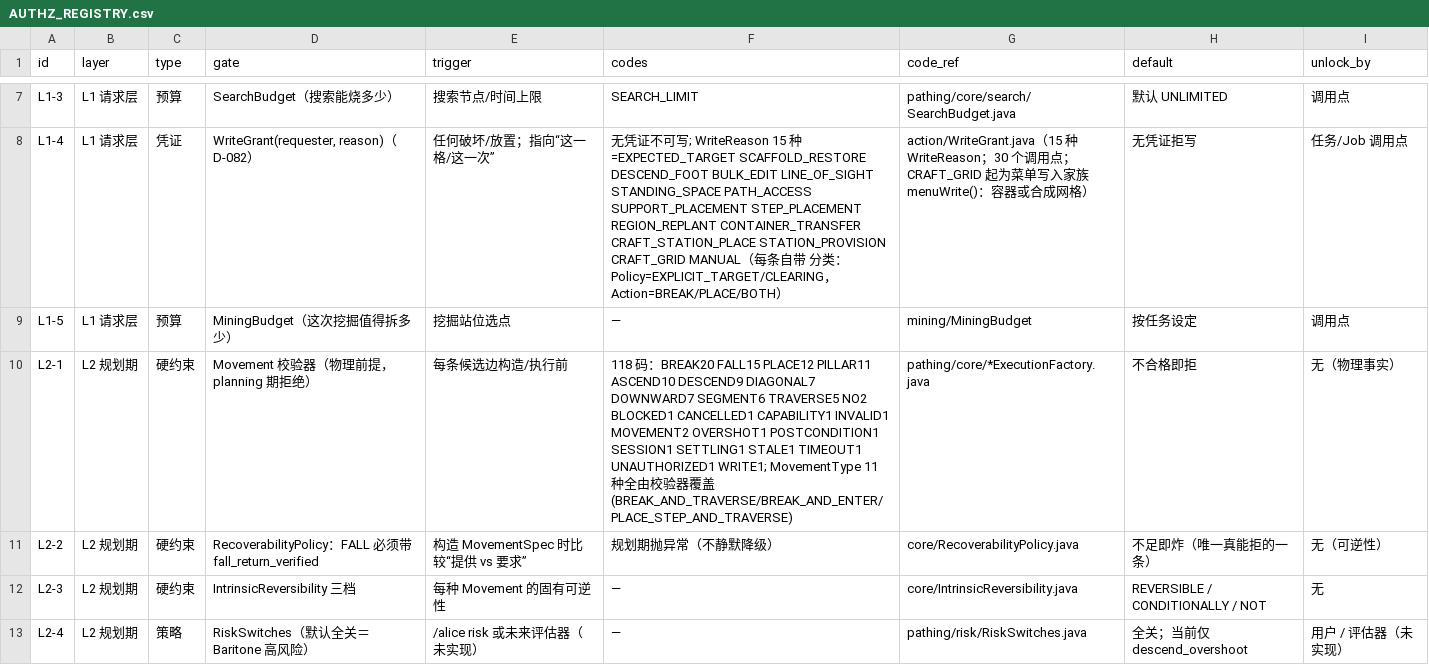
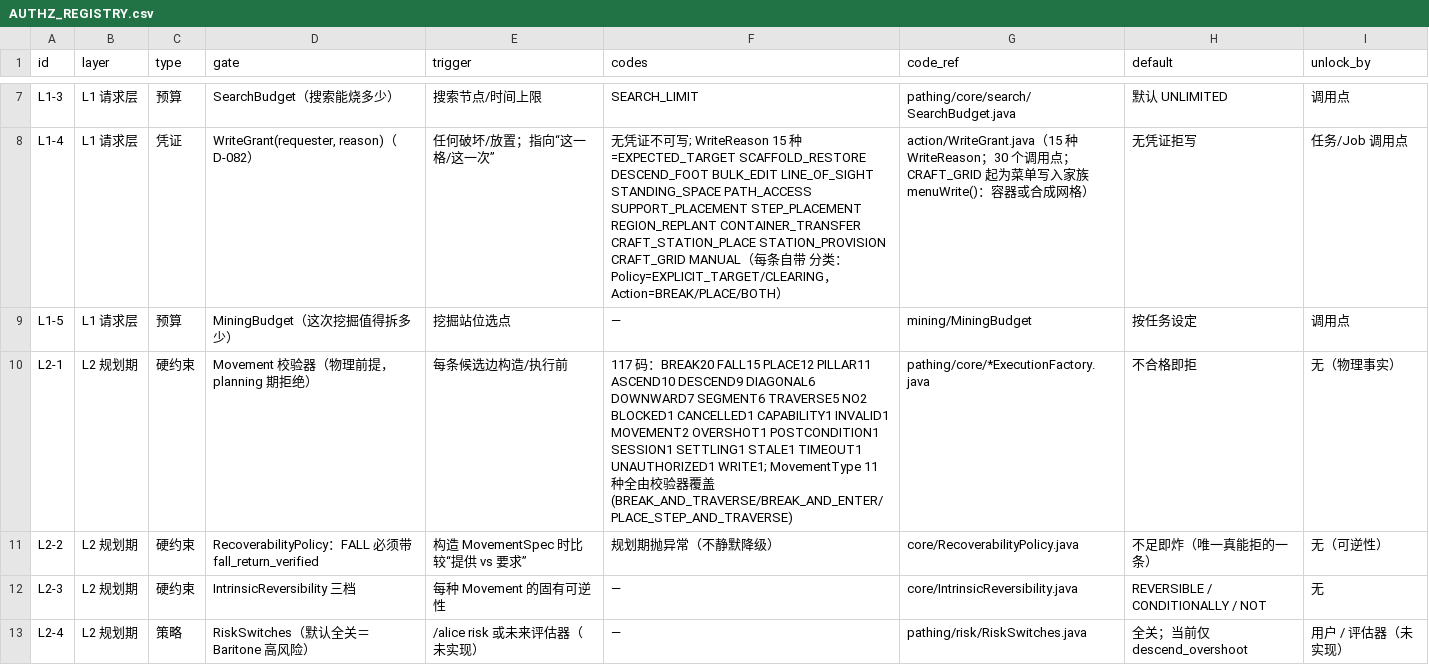
Before and after one commit to dddgn486/Alice-mcbot, a CSV file: docs/authz/AUTHZ_REGISTRY.csv, drawn as a sheet; only a part is shown, gaps mark what is left out.

Commit message:
feat(p2): Diagonal 切片 —— 退役对角侧格的第二处手搓判据（死码）+ 尺子收紧成双向
事实（读码 + 两步实跑）：`DiagonalExecutionFactory.validate` 在执行侧**第二次手搓**两侧格判定
并给出 `DIAGONAL_SIDE_COLLISION`，而它与 `MovementHelper.canTraverse` 内部 `|dx|=|dz|=1` 分支
**逐格相同**、又**后于**它执行 ⇒ 该码**永远不可达**（`canTraverse` 还多查玩家扫掠 ⇒ 重复判定是它的真子集）。

- 删掉那段重复判定（`K4-P1`：执行工厂不许手搓规划侧已有的判据）+ 退役死码（`K5` 同族）。
- 尺子：`CAPABILITY_UNRESOLVED_BUDGET` 26 → 25，臂④ 从"只许减"改成**双向钉死**
  （涨 ⇒ 红；降了却忘改上限 ⇒ 也红 —— 上限是读数）。
- Baritone 对照（`:194-195` `pb0`/`pb2` + `:220-221` `getMiningDurationTicks`）：它把侧格当**可挖（成本化）**，
  Alice 走 `D-076` 纯通行 ⇒ 差异**有意保留并登记**（`D-425`）。
- 新门禁 `rule_diagonal_side_single_source`（五臂）：① 仍引用 `canTraverse` ② 不许出现 `canWalkThrough(`
  ③ `canTraverse` 体内必须仍有侧格 4 项检查 ④ 生产路径不许复活死码 ⑤ 夹具契约不许被掏空。
- 夹具 `place_step_diagonal` 新增 `SIDE` 用例（`checks=17 failures=0`）：两侧都空 ⇒ 都接受；
  侧格实心 ⇒ 规划侧假 + 执行侧拒 + **码必须是共享谓词那条**；还原后恢复接受。
- `AUTHZ_REGISTRY.csv` L2-1（防过期断言）：`DIAGONAL` 7→6、总数 118→117。

证据：绿 `run/headless-logs/20260924-123554-*` · 红臂（把重复判定挪到共享谓词之前）
`…/20260924-123826-*`（`code=DIAGONAL_SIDE_COLLISION`、`failures=1`）· 「原地复活」不改变行为
= 不可达的实证。门禁五处注入即红（A 复活 · B 删规划侧检查 · C 写回死码 · D 掏空夹具判据 · E 上限脱钩）。
CORE 41/41 PASS（逐步 diff：104 条步判决 + 每步 ticks 全同，仅总 tick ±30 运行噪声）；check-all = pass=20 warning=2 failed=0。

```diff
--- a/docs/authz/AUTHZ_REGISTRY.csv
+++ b/docs/authz/AUTHZ_REGISTRY.csv
@@ -9,3 +9,3 @@ L1-4,L1 请求层,凭证,"WriteGrant(requester, reason)（D-082）",任何破坏
 L1-5,L1 请求层,预算,MiningBudget（这次挖掘值得拆多少）,挖掘站位选点,—,mining/MiningBudget,按任务设定,调用点
-L2-1,L2 规划期,硬约束,Movement 校验器（物理前提，planning 期拒绝）,每条候选边构造/执行前,118 码：BREAK20 FALL15 PLACE12 PILLAR11 ASCEND10 DESCEND9 DIAGONAL7 DOWNWARD7 SEGMENT6 TRAVERSE5 NO2 BLOCKED1 CANCELLED1 CAPABILITY1 INVALID1 MOVEMENT2 OVERSHOT1 POSTCONDITION1 SESSION1 SETTLING1 STALE1 TIMEOUT1 UNAUTHORIZED1 WRITE1; MovementType 11 种全由校验器覆盖(BREAK_AND_TRAVERSE/BREAK_AND_ENTER/PLACE_STEP_AND_TRAVERSE),pathing/core/*ExecutionFactory.java,不合格即拒,无（物理事实）
+L2-1,L2 规划期,硬约束,Movement 校验器（物理前提，planning 期拒绝）,每条候选边构造/执行前,117 码：BREAK20 FALL15 PLACE12 PILLAR11 ASCEND10 DESCEND9 DIAGONAL6 DOWNWARD7 SEGMENT6 TRAVERSE5 NO2 BLOCKED1 CANCELLED1 CAPABILITY1 INVALID1 MOVEMENT2 OVERSHOT1 POSTCONDITION1 SESSION1 SETTLING1 STALE1 TIMEOUT1 UNAUTHORIZED1 WRITE1; MovementType 11 种全由校验器覆盖(BREAK_AND_TRAVERSE/BREAK_AND_ENTER/PLACE_STEP_AND_TRAVERSE),pathing/core/*ExecutionFactory.java,不合格即拒,无（物理事实）
 L2-2,L2 规划期,硬约束,RecoverabilityPolicy：FALL 必须带 fall_return_verified,构造 MovementSpec 时比较“提供 vs 要求”,规划期抛异常（不静默降级）,core/RecoverabilityPolicy.java,不足即炸（唯一真能拒的一条）,无（可逆性）
```
Also changed, not shown: 3 other files.
